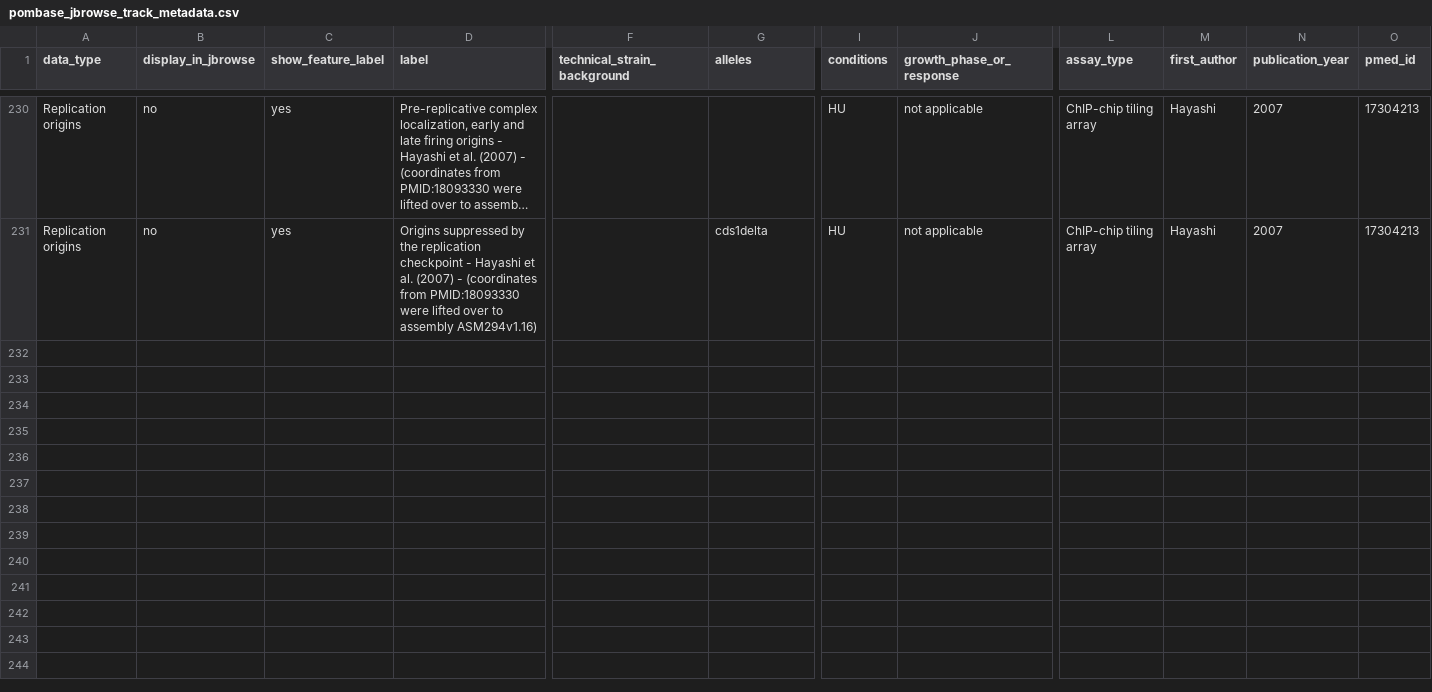
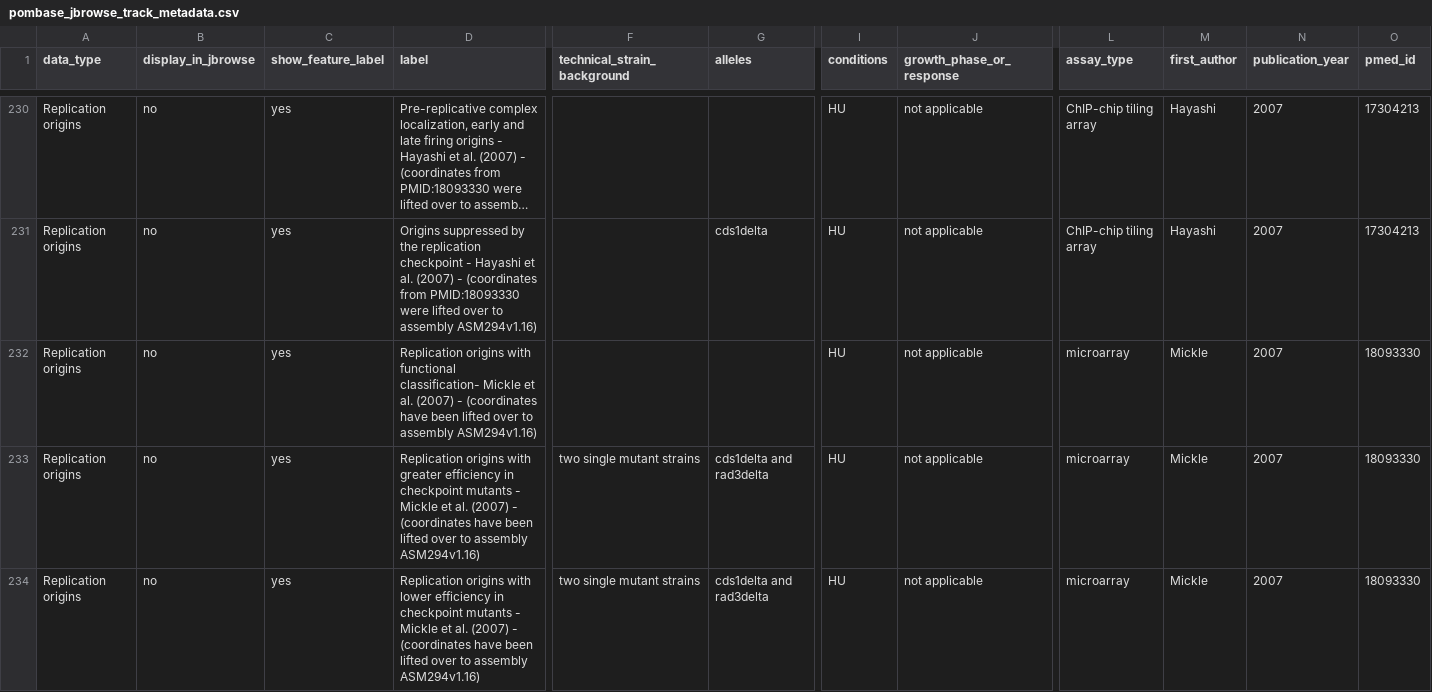
Before and after one commit to pombase/pombase-config, a CSV file: website/pombase_jbrowse_track_metadata.csv, drawn as a sheet; only a part is shown, gaps mark what is left out; long unchanged cells end in …; rows hold the shown columns only; the diff names each change by its address in the sheet, - before the commit and + after, or states it on an @@ line.

Commit message:
Update pombase_jbrowse_track_metadata.csv

```diff
--- a/website/pombase_jbrowse_track_metadata.csv
+++ b/website/pombase_jbrowse_track_metadata.csv
+row 232: Replication origins | no | yes | Replication origins with functional classification- Mickle et al. (2007) - (coordinates have been lifted over to assembly ASM294v1.16) |  |  | HU | not applicable | microarray | Mickle | 2007 | 18093330
+row 233: Replication origins | no | yes | Replication origins with greater efficiency in checkpoint mutants - Mickle et al. (2007) - (coordinates have been lifted over to assembly ASM294v1.16) | two single mutant strains | cds1delta and rad3delta | HU | not applicable | microarray | Mickle | 2007 | 18093330
+row 234: Replication origins | no | yes | Replication origins with lower efficiency in checkpoint mutants - Mickle et al. (2007) - (coordinates have been lifted over to assembly ASM294v1.16) | two single mutant strains | cds1delta and rad3delta | HU | not applicable | microarray | Mickle | 2007 | 18093330
```
